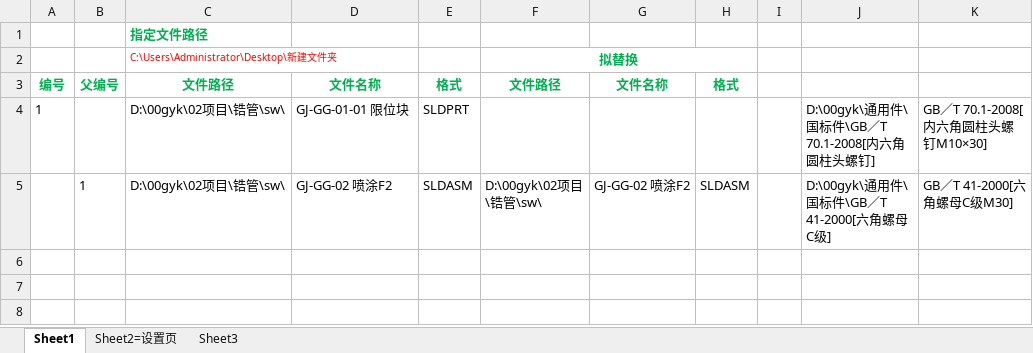
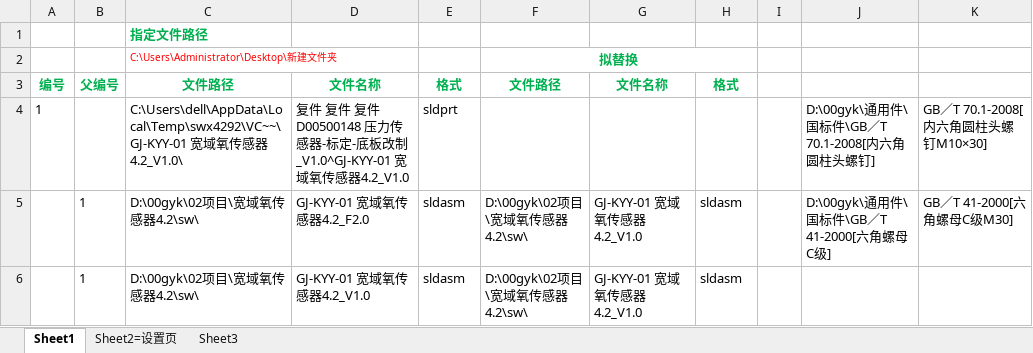
Before and after one commit to xiaoquanamm/SWVBA, an Excel workbook: 找丢失(替换)文件=200409.xlsm, sheet Sheet1, drawn as a sheet; values as stored, in another font and other column widths than the file's, no borders; charts and pictures not drawn; removed rows and columns are numbered as before the commit, all else as after; the diff names each change by its address in the sheet, - before the commit and + after, or states it on an @@ line.

```diff
--- a/找丢失(替换)文件=200409.xlsm (sheet Sheet1)
+++ b/找丢失(替换)文件=200409.xlsm (sheet Sheet1)
-C4: D:\00gyk\02项目\锆管\sw\
+C4: C:\Users\dell\AppData\Local\Temp\swx4292\VC~~\GJ-KYY-01 宽域氧传感器4.2_V1.0\
-D4: GJ-GG-01-01 限位块
+D4: 复件 复件 复件 D00500148 压力传感器-标定-底板改制_V1.0^GJ-KYY-01 宽域氧传感器4.2_V1.0
-E4: SLDPRT
+E4: sldprt
-row 5:  | 1 | D:\00gyk\02项目\锆管\sw\ | GJ-GG-02 喷涂F2 | SLDASM | D:\00gyk\02项目\锆管\sw\ | GJ-GG-02 喷涂F2 | SLDASM |  | D:\00gyk\通用件\国标件\GB／T 41-2000[六角螺母C级] | GB／T 41-2000[六角螺母C级M30]
+row 5:  | 1 | D:\00gyk\02项目\宽域氧传感器4.2\sw\ | GJ-KYY-01 宽域氧传感器4.2_F2.0 | sldasm | D:\00gyk\02项目\宽域氧传感器4.2\sw\ | GJ-KYY-01 宽域氧传感器4.2_V1.0 | sldasm |  | D:\00gyk\通用件\国标件\GB／T 41-2000[六角螺母C级] | GB／T 41-2000[六角螺母C级M30]
+row 6:  | 1 | D:\00gyk\02项目\宽域氧传感器4.2\sw\ | GJ-KYY-01 宽域氧传感器4.2_V1.0 | sldasm | D:\00gyk\02项目\宽域氧传感器4.2\sw\ | GJ-KYY-01 宽域氧传感器4.2_V1.0 | sldasm
```
Also changed, not shown: charts or pictures, 改图纸格式+属性+存PDF+打印=200608.xlsm, 设置材质+属性=200526.xlsm, 6 other files.
